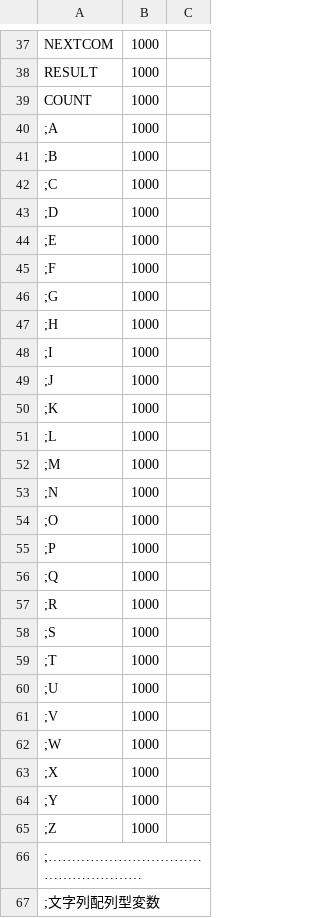
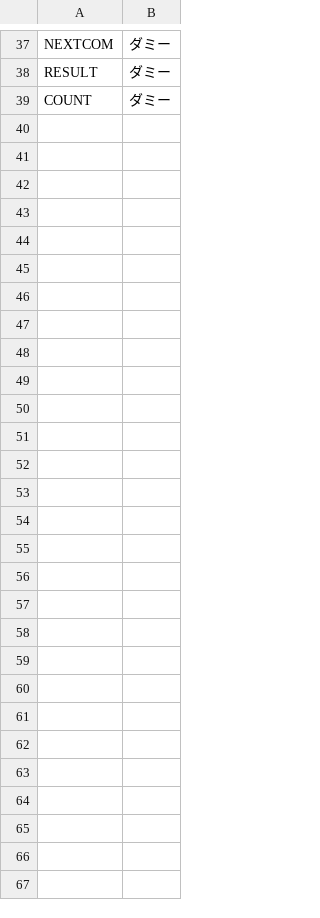
Before and after one commit to mzki/erago, a CSV file: stub/CSV/VariableSize.csv, drawn as a sheet; only a part is shown, gaps mark what is left out; removed rows and columns are numbered as before the commit, all else as after; the diff covers the shown part only; the diff names each change by its address in the sheet, - before the commit and + after, or states it on an @@ line.

```diff
--- a/stub/CSV/VariableSize.csv
+++ b/stub/CSV/VariableSize.csv
-column B, rows 37-65: all 1000
-column C, empty
+column B, rows 37-39: all ダミー
-row 40: ;A | 1000
+row 40: (empty)
-row 41: ;B | 1000
+row 41: (empty)
-row 42: ;C | 1000
+row 42: (empty)
-row 43: ;D | 1000
+row 43: (empty)
-row 44: ;E | 1000
+row 44: (empty)
-row 45: ;F | 1000
+row 45: (empty)
-row 46: ;G | 1000
+row 46: (empty)
-row 47: ;H | 1000
+row 47: (empty)
-row 48: ;I | 1000
+row 48: (empty)
-row 49: ;J | 1000
+row 49: (empty)
-row 50: ;K | 1000
+row 50: (empty)
-row 51: ;L | 1000
+row 51: (empty)
-row 52: ;M | 1000
+row 52: (empty)
-row 53: ;N | 1000
+row 53: (empty)
-row 54: ;O | 1000
+row 54: (empty)
-row 55: ;P | 1000
+row 55: (empty)
-row 56: ;Q | 1000
+row 56: (empty)
-row 57: ;R | 1000
+row 57: (empty)
-row 58: ;S | 1000
+row 58: (empty)
-row 59: ;T | 1000
+row 59: (empty)
-row 60: ;U | 1000
+row 60: (empty)
-row 61: ;V | 1000
+row 61: (empty)
-row 62: ;W | 1000
+row 62: (empty)
-row 63: ;X | 1000
+row 63: (empty)
-row 64: ;Y | 1000
+row 64: (empty)
-row 65: ;Z | 1000
+row 65: (empty)
-A66: ;………………………………………………
+A66: (empty)
-A67: ;文字列配列型変数
+A67: (empty)
```
Also changed, not shown: 7 added rows, 12 removed rows and 20 edited cells elsewhere in this file, stub/CSV/CStr.csv, stub/CSV/Cflag.csv, 20 other files.
